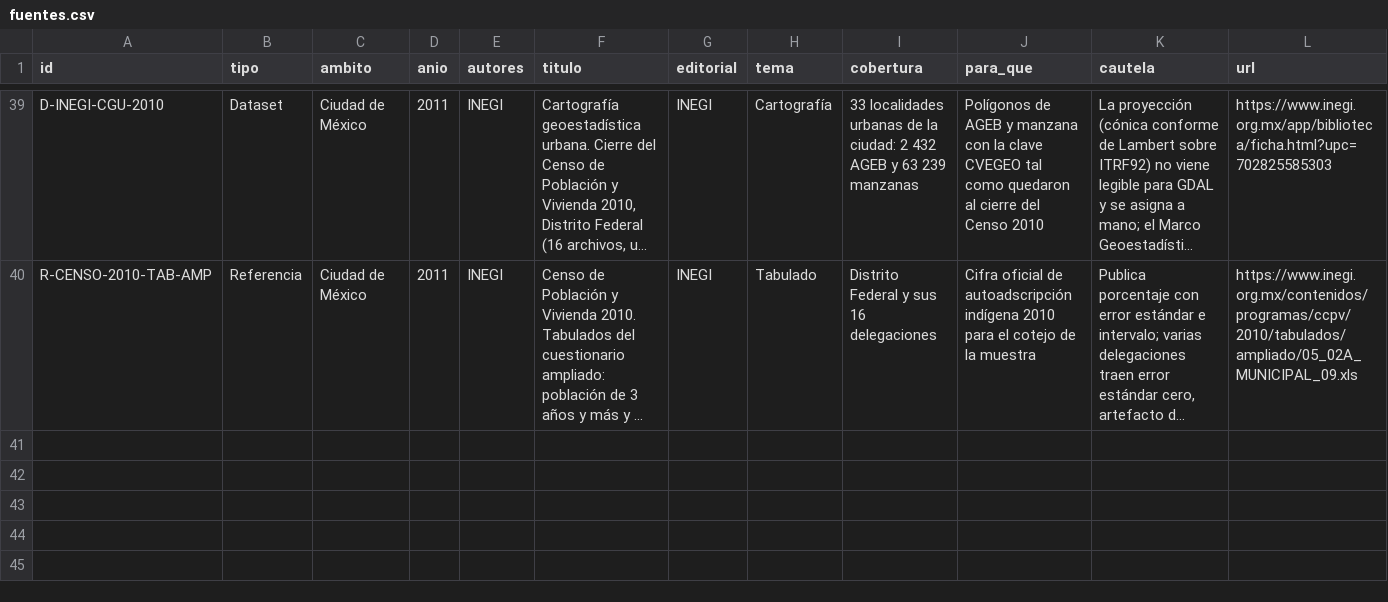
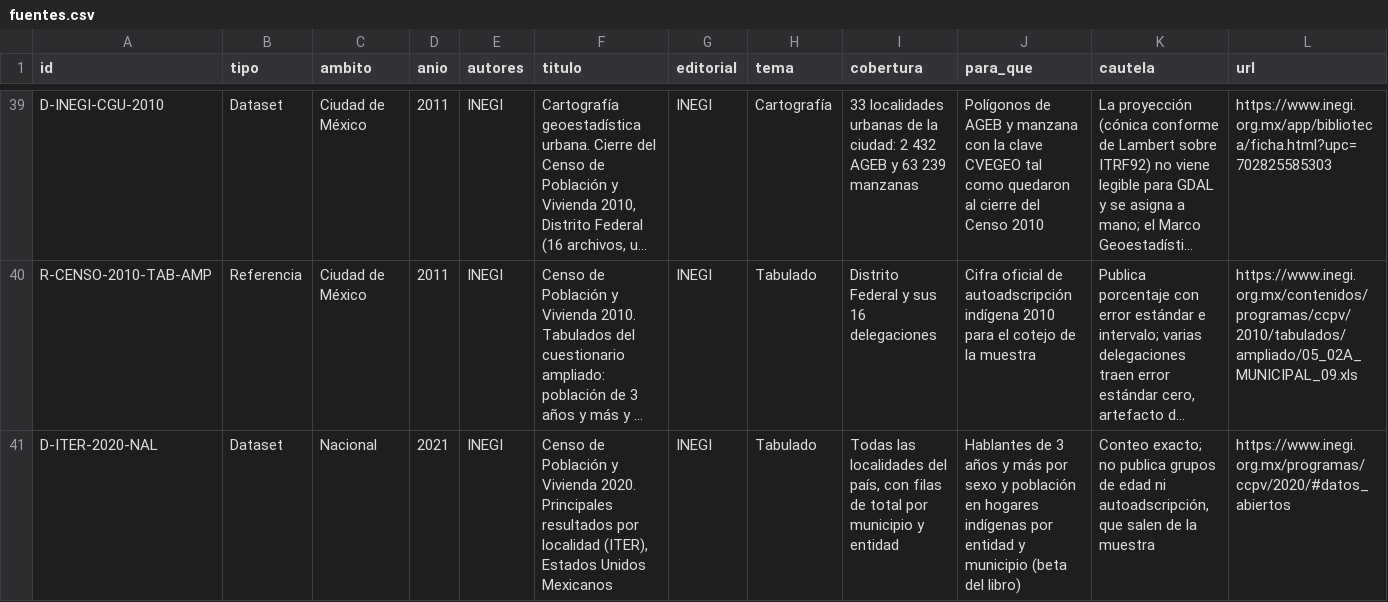
Before and after one commit to MisaelAvila49/SECTEI-observatorio, a CSV file: src/data/fuentes.csv, drawn as a sheet; only a part is shown, gaps mark what is left out; long unchanged cells end in …; the diff names each change by its address in the sheet, - before the commit and + after, or states it on an @@ line.

```diff
--- a/src/data/fuentes.csv
+++ b/src/data/fuentes.csv
+row 41: D-ITER-2020-NAL | Dataset | Nacional | 2021 | INEGI | Censo de Población y Vivienda 2020. Principales resultados por localidad (ITER), Estados Unidos Mexicanos | INEGI | Tabulado | Todas las localidades del país, con filas de total por municipio y entidad | Hablantes de 3 años y más por sexo y población en hogares indígenas por entidad y municipio (beta del libro) | Conteo exacto; no publica grupos de edad ni autoadscripción, que salen de la muestra | https://www.inegi.org.mx/programas/ccpv/2020/#datos_abiertos
```
Also changed, not shown: src/data/calculado.csv, src/data/verificaciones.csv, 15 other files.
